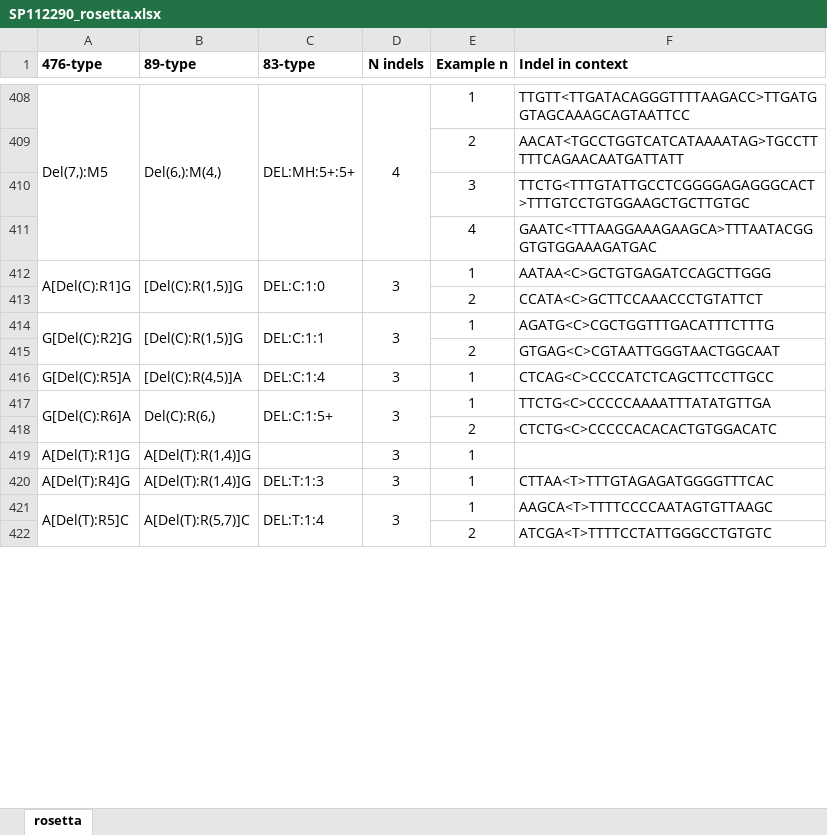
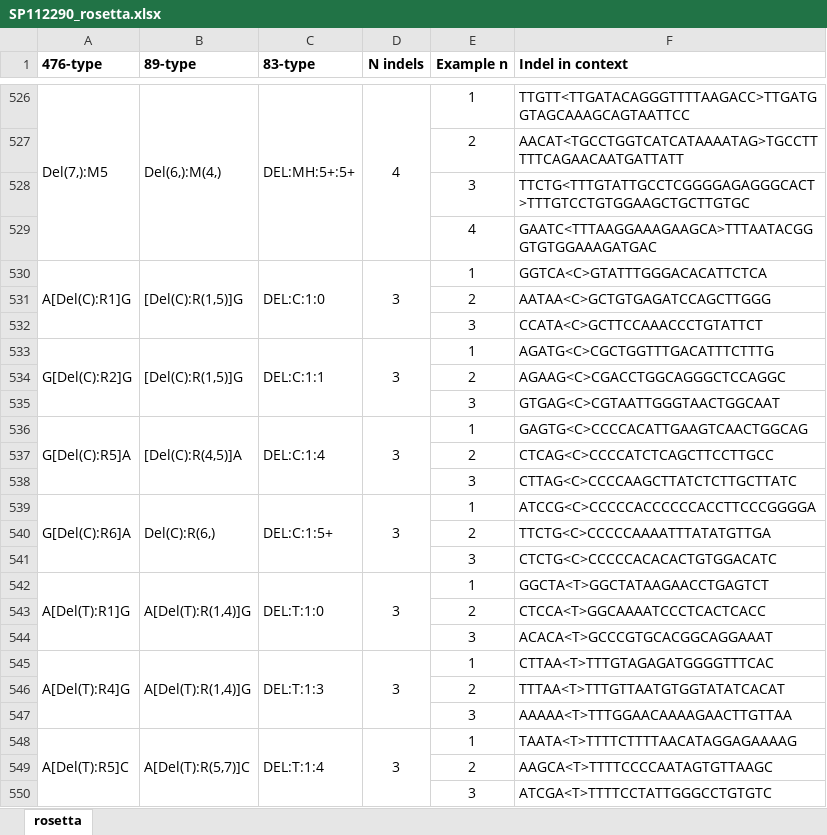
Before and after one commit to steverozen/mSigSpectra, an Excel workbook: development/one_file_rosetta_output/SP112290_rosetta.xlsx, sheet rosetta, drawn as a sheet; only a part is shown, gaps mark what is left out; values as stored, in another font and other column widths than the file's, no borders; addresses are those after the commit; the diff covers the shown part only; the diff names each change by its address in the sheet, - before the commit and + after, or states it on an @@ line.

```diff
--- a/development/one_file_rosetta_output/SP112290_rosetta.xlsx (sheet rosetta)
+++ b/development/one_file_rosetta_output/SP112290_rosetta.xlsx (sheet rosetta)
-F530 (Indel in context): AATAA<C>GCTGTGAGATCCAGCTTGGG
+F530 (Indel in context): GGTCA<C>GTATTTGGGACACATTCTCA
-F531 (Indel in context): CCATA<C>GCTTCCAAACCCTGTATTCT
+F531 (Indel in context): AATAA<C>GCTGTGAGATCCAGCTTGGG
+row 532:  |  |  |  | 3 | CCATA<C>GCTTCCAAACCCTGTATTCT
-F534 (Indel in context): GTGAG<C>CGTAATTGGGTAACTGGCAAT
+F534 (Indel in context): AGAAG<C>CGACCTGGCAGGGCTCCAGGC
+row 535:  |  |  |  | 3 | GTGAG<C>CGTAATTGGGTAACTGGCAAT
+A536:A538 merged
+B536:B538 merged
+C536:C538 merged
+D536:D538 merged
-F536 (Indel in context): CTCAG<C>CCCCATCTCAGCTTCCTTGCC
+F536 (Indel in context): GAGTG<C>CCCCACATTGAAGTCAACTGGCAG
+row 537:  |  |  |  | 2 | CTCAG<C>CCCCATCTCAGCTTCCTTGCC
+row 538:  |  |  |  | 3 | CTTAG<C>CCCCAAGCTTATCTCTTGCTTATC
-F539 (Indel in context): TTCTG<C>CCCCCAAAATTTATATGTTGA
+F539 (Indel in context): ATCCG<C>CCCCCACCCCCCACCTTCCCGGGGA
-F540 (Indel in context): CTCTG<C>CCCCCACACACTGTGGACATC
+F540 (Indel in context): TTCTG<C>CCCCCAAAATTTATATGTTGA
+row 541:  |  |  |  | 3 | CTCTG<C>CCCCCACACACTGTGGACATC
+A542:A544 merged
+B542:B544 merged
-C542 (83-type): (empty)
+C542 (83-type): DEL:T:1:0
+C542:C544 merged
+D542:D544 merged
-F542 (Indel in context): (empty)
+F542 (Indel in context): GGCTA<T>GGCTATAAGAACCTGAGTCT
+row 543:  |  |  |  | 2 | CTCCA<T>GGCAAAATCCCTCACTCACC
+row 544:  |  |  |  | 3 | ACACA<T>GCCCGTGCACGGCAGGAAAT
+A545:A547 merged
+B545:B547 merged
+C545:C547 merged
+D545:D547 merged
+row 546:  |  |  |  | 2 | TTTAA<T>TTTGTTAATGTGGTATATCACAT
+row 547:  |  |  |  | 3 | AAAAA<T>TTTGGAACAAAAGAACTTGTTAA
-F548 (Indel in context): AAGCA<T>TTTTCCCCAATAGTGTTAAGC
+F548 (Indel in context): TAATA<T>TTTTCTTTTAACATAGGAGAAAAG
-F549 (Indel in context): ATCGA<T>TTTTCCTATTGGGCCTGTGTC
+F549 (Indel in context): AAGCA<T>TTTTCCCCAATAGTGTTAAGC
+row 550:  |  |  |  | 3 | ATCGA<T>TTTTCCTATTGGGCCTGTGTC
```
Also changed, not shown: 176 added rows, 262 edited cells and merged cells elsewhere in this sheet, development/one_file_rosetta_output/CPCT02020815T_rosetta.xlsx, development/one_file_rosetta_output/CPCT02040317T_rosetta.xlsx, 42 other files.
